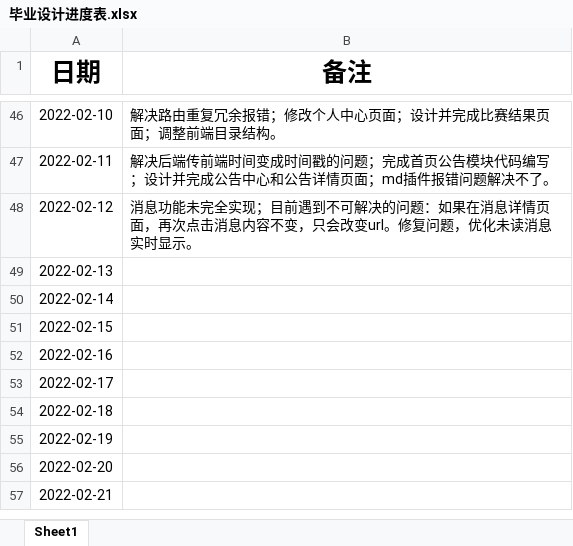
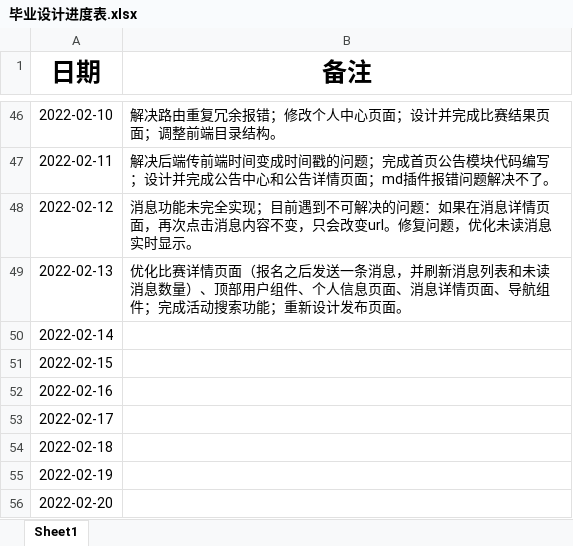
Before and after one commit to izhangguapi/Graduation-Design, an Excel workbook: 毕业设计进度表.xlsx, sheet Sheet1, drawn as a sheet; only a part is shown, gaps mark what is left out; the shorter side is filled out with more unchanged rows; values as stored, in another font and other column widths than the file's, no borders; the diff names each change by its address in the sheet, - before the commit and + after, or states it on an @@ line.

Commit message:
完成搜索功能...
优化比赛详情页面（报名之后发送一条消息，并刷新消息列表和未读消息数量）、顶部用户组件、个人信息页面、消息详情页面、导航组件；完成活动搜索功能；重新设计发布页面。

```diff
--- a/毕业设计进度表.xlsx (sheet Sheet1)
+++ b/毕业设计进度表.xlsx (sheet Sheet1)
-B49 (备注): (empty)
+B49 (备注): 优化比赛详情页面（报名之后发送一条消息，并刷新消息列表和未读消息数量）、顶部用户组件、个人信息页面、消息详情页面、导航组件；完成活动搜索功能；重新设计发布页面。
```
Also changed, not shown: ._毕业设计进度表.xlsx, 30 other files.
